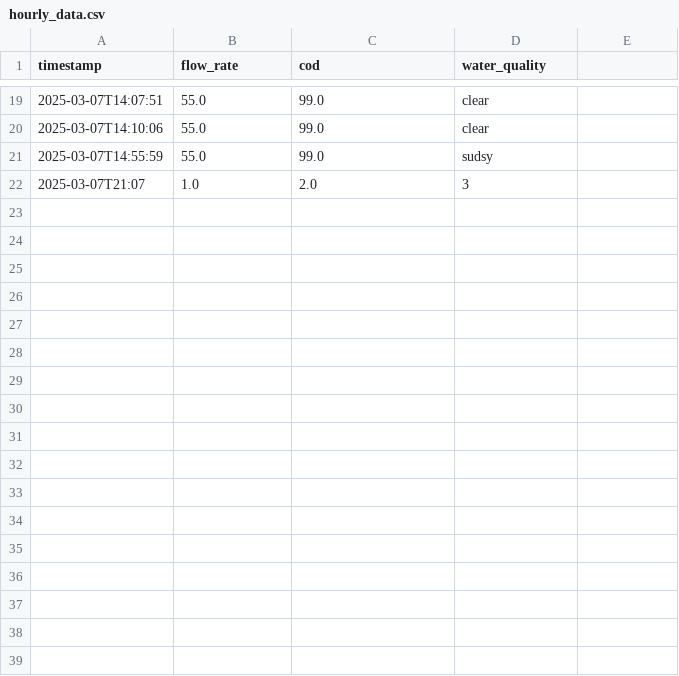
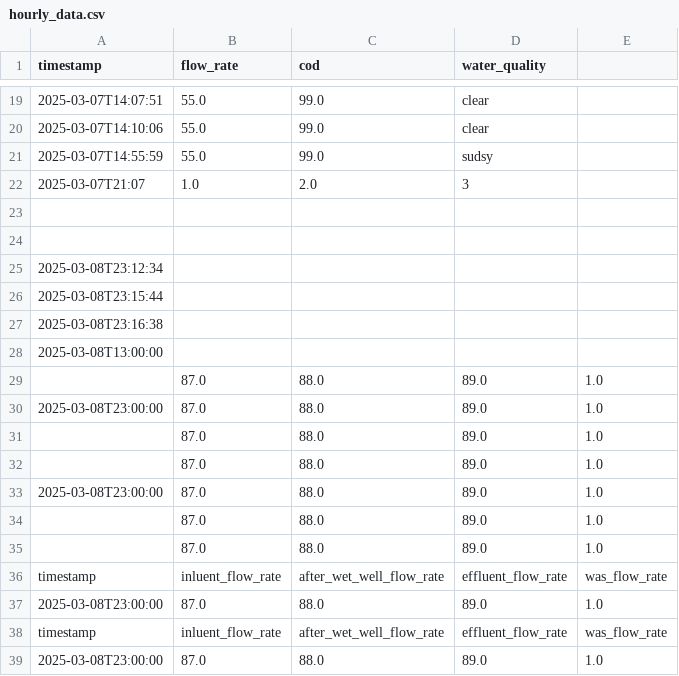
Before and after one commit to claytonsrobot/maxops, a CSV file: exports/intermediate/hourly_data.csv, drawn as a sheet; only a part is shown, gaps mark what is left out.

```diff
--- a/exports/intermediate/hourly_data.csv
+++ b/exports/intermediate/hourly_data.csv
@@ -22 +22,18 @@ timestamp,flow_rate,cod,water_quality
 2025-03-07T21:07,1.0,2.0,3
+,,,
+,,,
+2025-03-08T23:12:34,,,,
+2025-03-08T23:15:44,,,,
+2025-03-08T23:16:38,,,,
+2025-03-08T13:00:00,,,,
+,87.0,88.0,89.0,1.0
+2025-03-08T23:00:00,87.0,88.0,89.0,1.0
+,87.0,88.0,89.0,1.0
+,87.0,88.0,89.0,1.0
+2025-03-08T23:00:00,87.0,88.0,89.0,1.0
+,87.0,88.0,89.0,1.0
+,87.0,88.0,89.0,1.0
+timestamp,inluent_flow_rate,after_wet_well_flow_rate,effluent_flow_rate,was_flow_rate
+2025-03-08T23:00:00,87.0,88.0,89.0,1.0
+timestamp,inluent_flow_rate,after_wet_well_flow_rate,effluent_flow_rate,was_flow_rate
+2025-03-08T23:00:00,87.0,88.0,89.0,1.0
```
Also changed, not shown: 8 other files.
